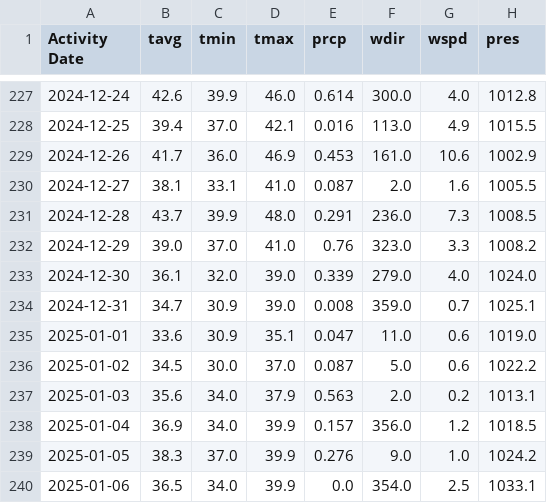
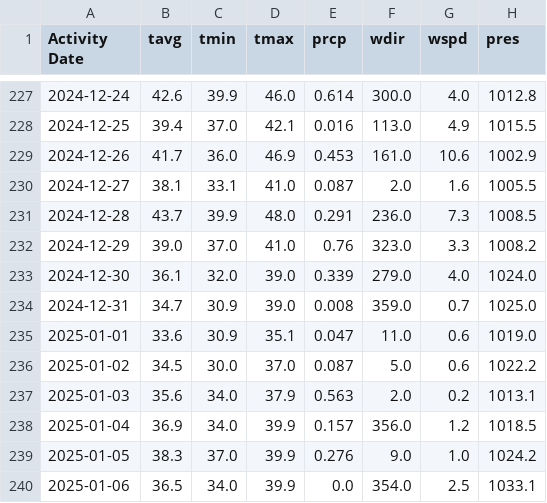
Before and after one commit to hubbsde/da8_personal_project, a CSV file: Spokane_CLEANED_daily_weather.csv, drawn as a sheet; only a part is shown, gaps mark what is left out.

```diff
--- a/Spokane_CLEANED_daily_weather.csv
+++ b/Spokane_CLEANED_daily_weather.csv
@@ -233,3 +233,3 @@ Activity Date,tavg,tmin,tmax,prcp,wdir,wspd,pres
 2024-12-30,36.1,32.0,39.0,0.339,279.0,4.0,1024.0
-2024-12-31,34.7,30.9,39.0,0.008,359.0,0.7,1025.1
+2024-12-31,34.7,30.9,39.0,0.008,359.0,0.7,1025.0
 2025-01-01,33.6,30.9,35.1,0.047,11.0,0.6,1019.0
```
Also changed, not shown: Spokane_daily_weather.csv, 2 other files.
